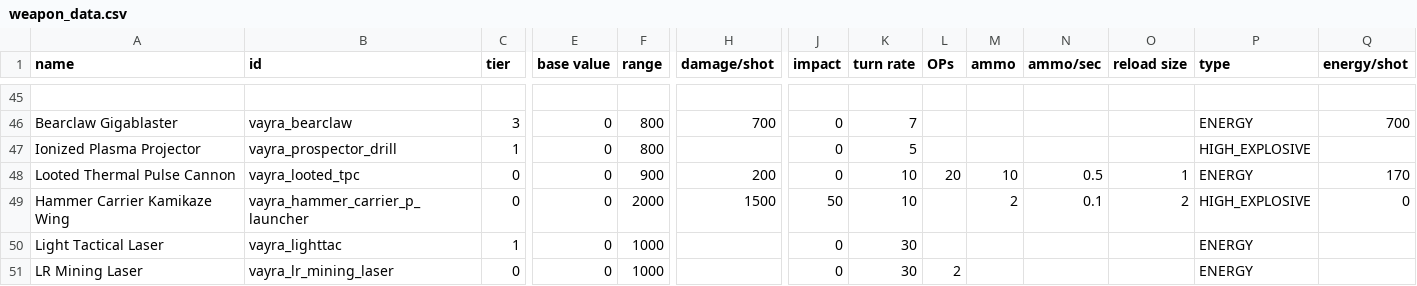
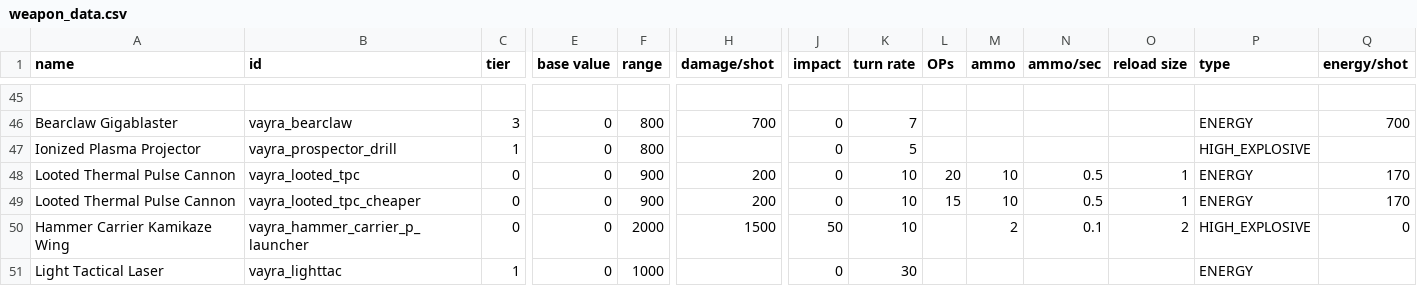
Before and after one commit to RkShaRkz/Starsector-IntelliJ-Template, a CSV file: src/data/weapons/weapon_data.csv, drawn as a sheet; only a part is shown, gaps mark what is left out; the shorter side is filled out with more unchanged rows; rows hold the shown columns only; the diff names each change by its address in the sheet, - before the commit and + after, or states it on an @@ line.

Commit message:
Attempt to give it an S-Mod effect
The S-mod effect, due to lack of ideas currently, is to let it use *cheaper* TPCs,
costing only 15OP instead of 20OP.

The old ones, however, will not be upgraded to cheaper ones yet, that needs to be done...

the "cheaper" looted TPC is just another weapon, identical to the current one, but costing 15OP.

```diff
--- a/src/data/weapons/weapon_data.csv
+++ b/src/data/weapons/weapon_data.csv
+row 49: Looted Thermal Pulse Cannon | vayra_looted_tpc_cheaper | 0 | 0 | 900 | 200 | 0 | 10 | 15 | 10 | 0.5 | 1 | ENERGY | 170
```
Also changed, not shown: 2 other files.
